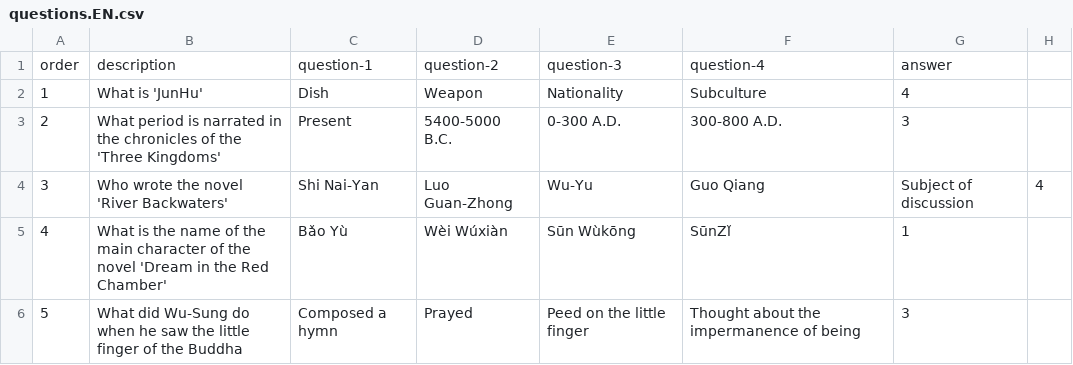
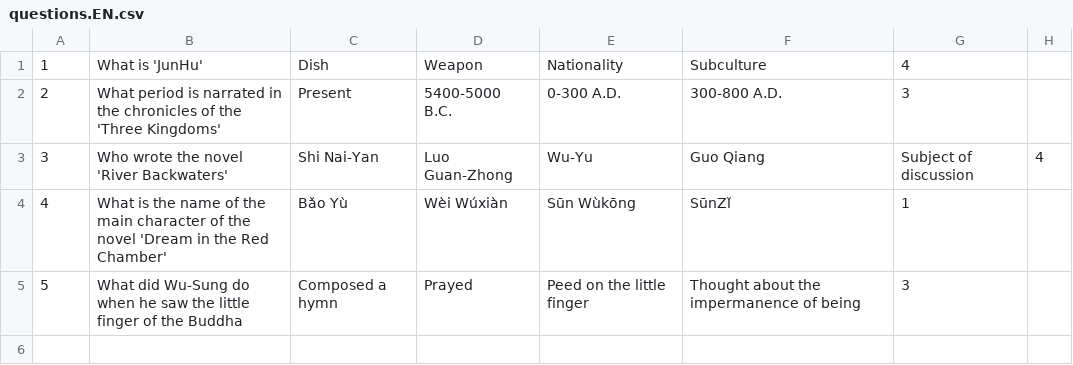
Before and after one commit to void2ptr/2023-09-otus-spring-Soloviev, a CSV file: SPRING-01/src/main/resources/data/questions.EN.csv, drawn as a sheet; the diff names each change by its address in the sheet, - before the commit and + after, or states it on an @@ line.

Commit message:
SPRING-01

```diff
--- a/SPRING-01/src/main/resources/data/questions.EN.csv
+++ b/SPRING-01/src/main/resources/data/questions.EN.csv
-row 1: order | description | question-1 | question-2 | question-3 | question-4 | answer
```
Also changed, not shown: SPRING-01/src/main/resources/data/questions.RU.csv, 4 other files.
